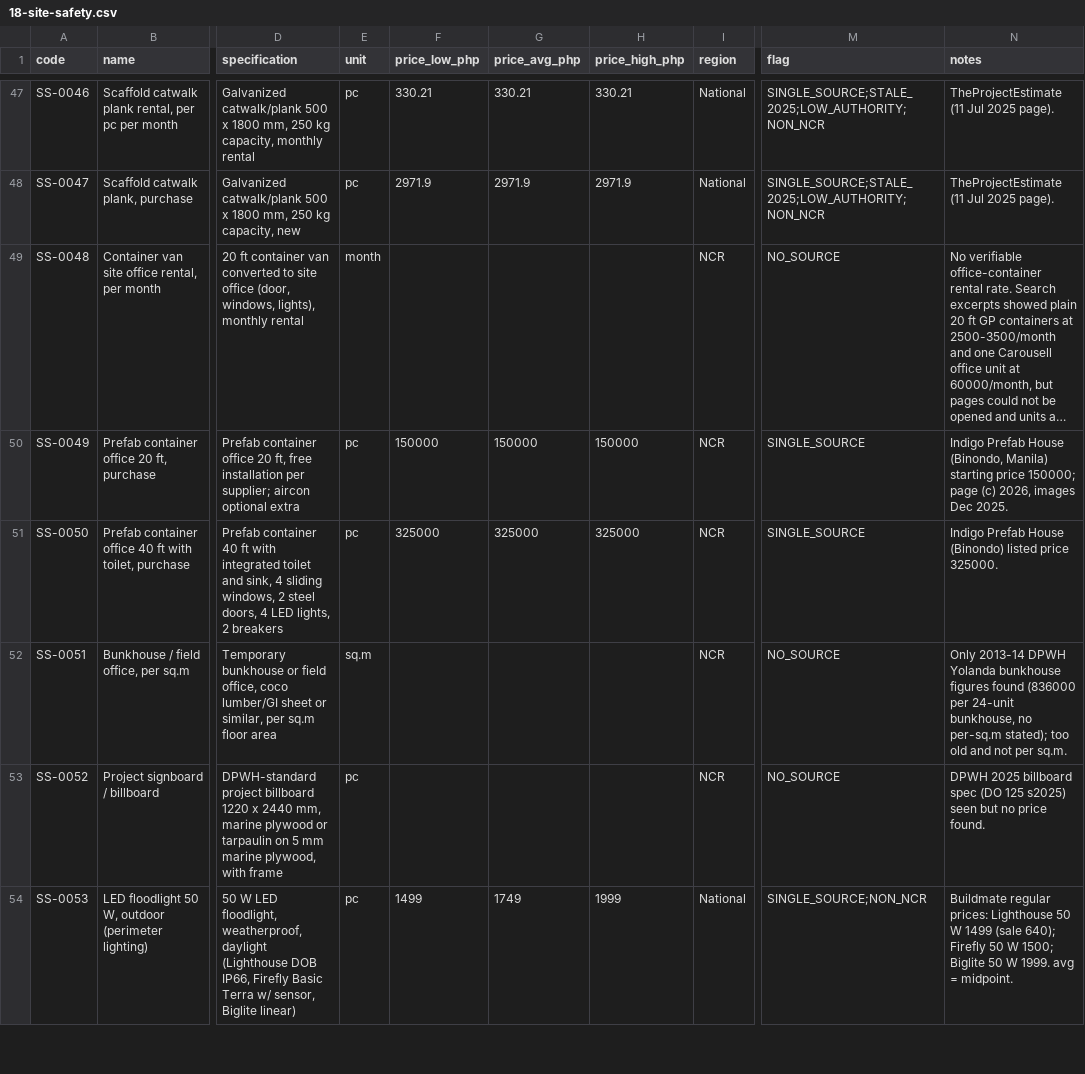
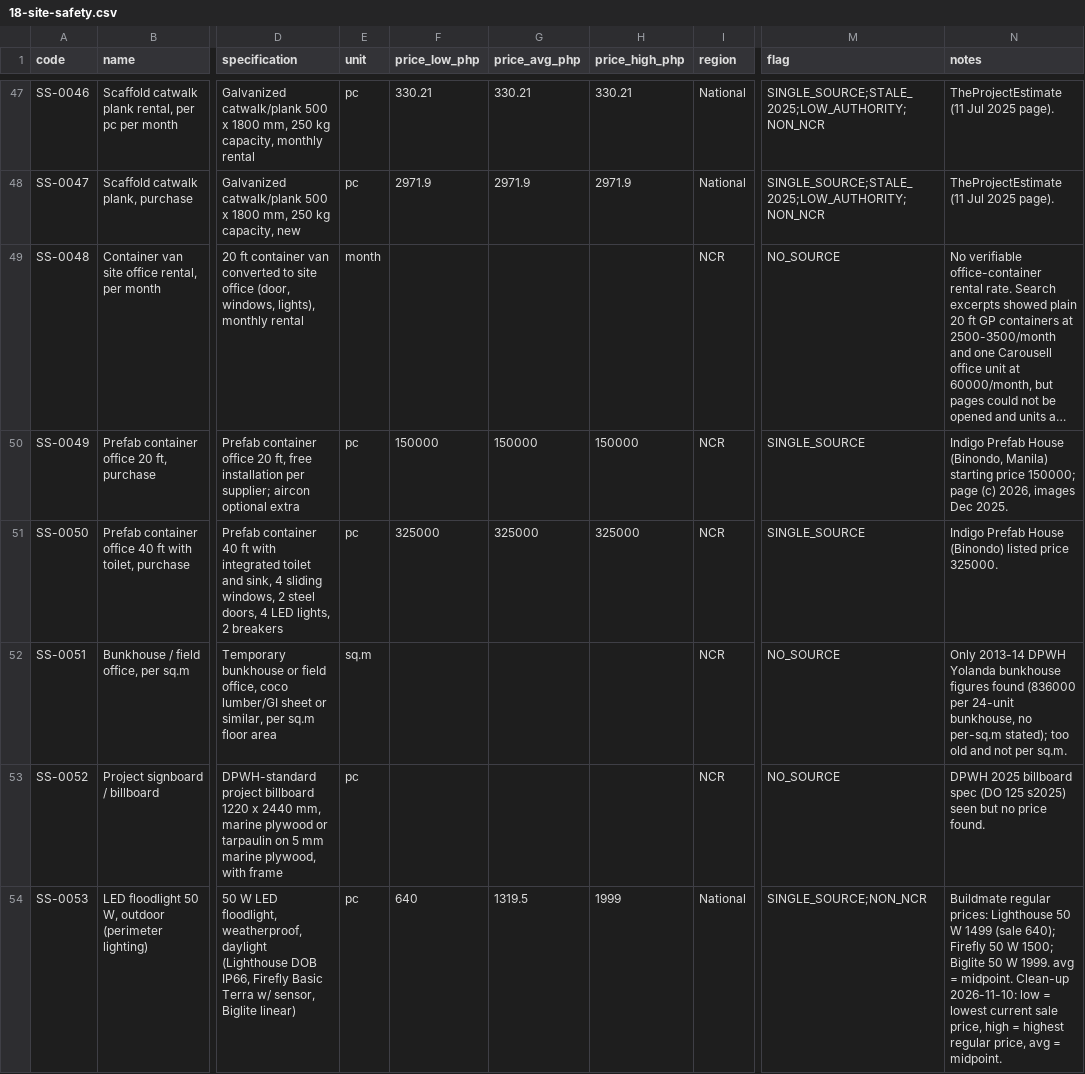
Before and after one commit to Third-Code-Solutions/ERP, a CSV file: data/catalogue/18-site-safety.csv, drawn as a sheet; only a part is shown, gaps mark what is left out; long unchanged cells end in …; the diff covers the shown part only; the diff names each change by its address in the sheet, - before the commit and + after, or states it on an @@ line.

```diff
--- a/data/catalogue/18-site-safety.csv
+++ b/data/catalogue/18-site-safety.csv
-F54 (price_low_php): 1499
+F54 (price_low_php): 640
-G54 (price_avg_php): 1749
+G54 (price_avg_php): 1319.5
-N54 (notes): …= midpoint.
+N54 (notes): …= midpoint. Clean-up 2026-11-10: low = lowest current sale price, high = highest regular price, avg = midpoint.
```
Also changed, not shown: 33 edited cells elsewhere in this file, data/catalogue/01-earthworks.csv, data/catalogue/12-plumbing-sanitary.csv, 11 other files.
